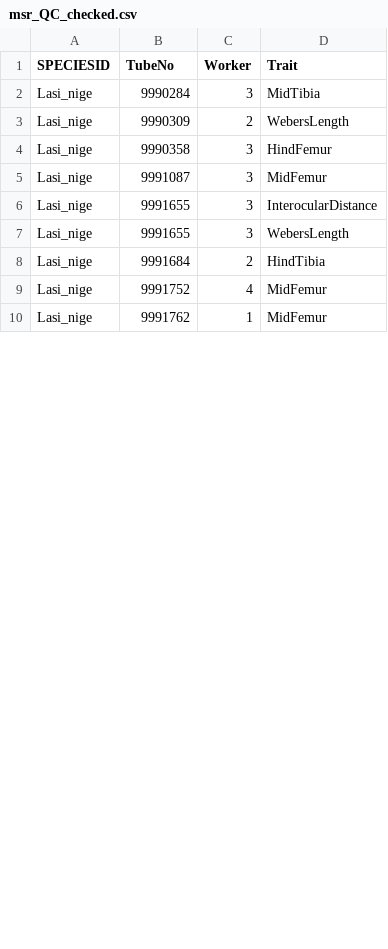
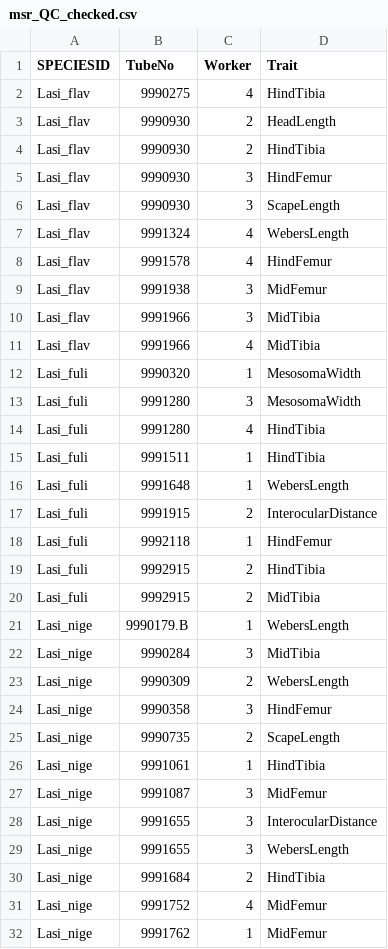
Before and after one commit to Sz-Tim/CH_traits, a CSV file: msr_QC_checked.csv, drawn as a sheet; only a part is shown; the diff covers the shown part only.

Commit message:
checked measurements

```diff
--- a/msr_QC_checked.csv
+++ b/msr_QC_checked.csv
@@ -1,2 +1,22 @@
 SPECIESID,TubeNo,Worker,Trait
+Lasi_flav,9990275,4,HindTibia
+Lasi_flav,9990930,2,HeadLength
+Lasi_flav,9990930,2,HindTibia
+Lasi_flav,9990930,3,HindFemur
+Lasi_flav,9990930,3,ScapeLength
+Lasi_flav,9991324,4,WebersLength
+Lasi_flav,9991578,4,HindFemur
+Lasi_flav,9991938,3,MidFemur
+Lasi_flav,9991966,3,MidTibia
+Lasi_flav,9991966,4,MidTibia
+Lasi_fuli,9990320,1,MesosomaWidth
+Lasi_fuli,9991280,3,MesosomaWidth
+Lasi_fuli,9991280,4,HindTibia
+Lasi_fuli,9991511,1,HindTibia
+Lasi_fuli,9991648,1,WebersLength
+Lasi_fuli,9991915,2,InterocularDistance
+Lasi_fuli,9992118,1,HindFemur
+Lasi_fuli,9992915,2,HindTibia
+Lasi_fuli,9992915,2,MidTibia
+Lasi_nige,9990179.B,1,WebersLength
 Lasi_nige,9990284,3,MidTibia
@@ -4,2 +24,4 @@ Lasi_nige,9990309,2,WebersLength
 Lasi_nige,9990358,3,HindFemur
+Lasi_nige,9990735,2,ScapeLength
+Lasi_nige,9991061,1,HindTibia
 Lasi_nige,9991087,3,MidFemur
```
Also changed, not shown: 10 added rows elsewhere in this file.
